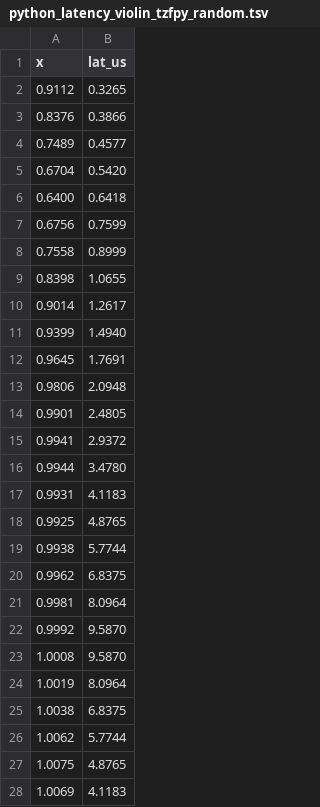
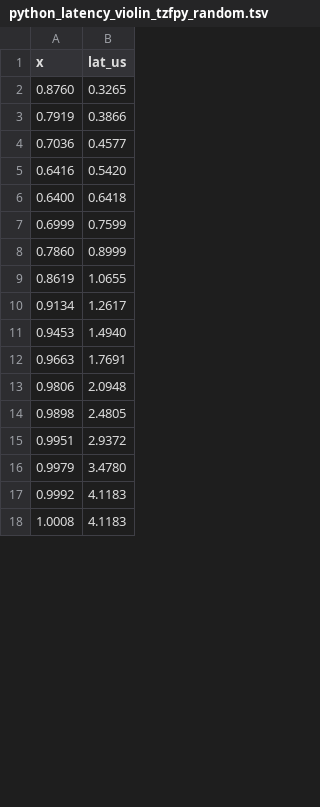
Before and after one commit to ringsaturn/tz-benchmark, a TSV file: figures/python_latency_violin_tzfpy_random.tsv, drawn as a sheet; only a part is shown; the diff covers the shown part only.

```diff
--- a/figures/python_latency_violin_tzfpy_random.tsv
+++ b/figures/python_latency_violin_tzfpy_random.tsv
@@ -1,28 +1,18 @@
 x	lat_us
-0.9112	0.3265
-0.8376	0.3866
-0.7489	0.4577
-0.6704	0.5420
+0.8760	0.3265
+0.7919	0.3866
+0.7036	0.4577
+0.6416	0.5420
 0.6400	0.6418
-0.6756	0.7599
-0.7558	0.8999
-0.8398	1.0655
-0.9014	1.2617
-0.9399	1.4940
-0.9645	1.7691
+0.6999	0.7599
+0.7860	0.8999
+0.8619	1.0655
+0.9134	1.2617
+0.9453	1.4940
+0.9663	1.7691
 0.9806	2.0948
-0.9901	2.4805
-0.9941	2.9372
-0.9944	3.4780
-0.9931	4.1183
-0.9925	4.8765
-0.9938	5.7744
-0.9962	6.8375
-0.9981	8.0964
-0.9992	9.5870
-1.0008	9.5870
-1.0019	8.0964
-1.0038	6.8375
-1.0062	5.7744
-1.0075	4.8765
-1.0069	4.1183
+0.9898	2.4805
+0.9951	2.9372
+0.9979	3.4780
+0.9992	4.1183
+1.0008	4.1183
```
Also changed, not shown: 14 edited cells elsewhere in this file, figures/python_latency_cdf_summary.tsv, figures/python_latency_violin_timezonefinder_edge.tsv, 14 other files.
